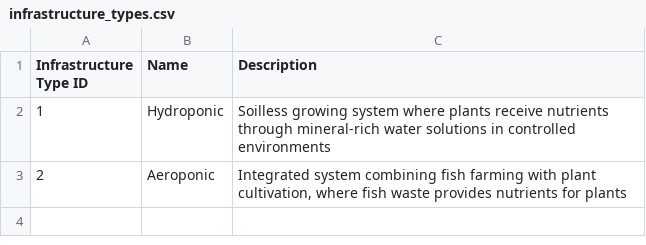
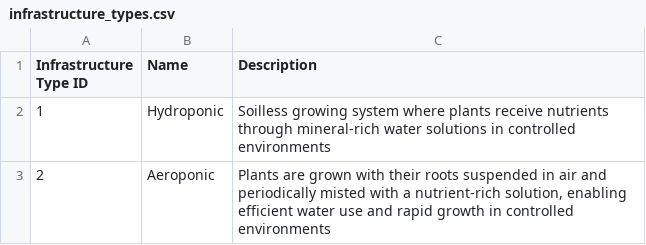
Before and after one commit to ivansekularac-htec/urban-green-analytics-2, a CSV file: data/infrastructure_types.csv, drawn as a sheet.

Commit message:
Update Aeroponic description

```diff
--- a/data/infrastructure_types.csv
+++ b/data/infrastructure_types.csv
@@ -2,2 +2,2 @@ Infrastructure Type ID,Name,Description
 1,Hydroponic,"Soilless growing system where plants receive nutrients through mineral-rich water solutions in controlled environments"
-2,Aeroponic,"Integrated system combining fish farming with plant cultivation, where fish waste provides nutrients for plants"
+2,Aeroponic,"Plants are grown with their roots suspended in air and periodically misted with a nutrient-rich solution, enabling efficient water use and rapid growth in controlled environments"
```
